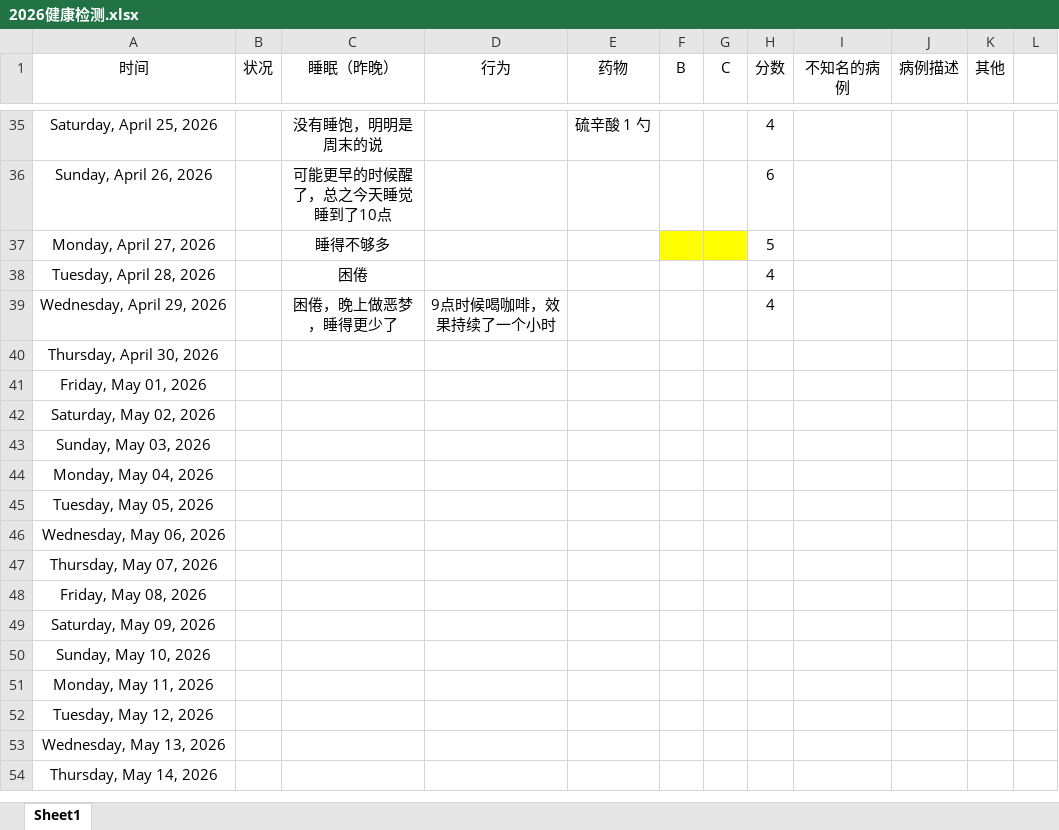
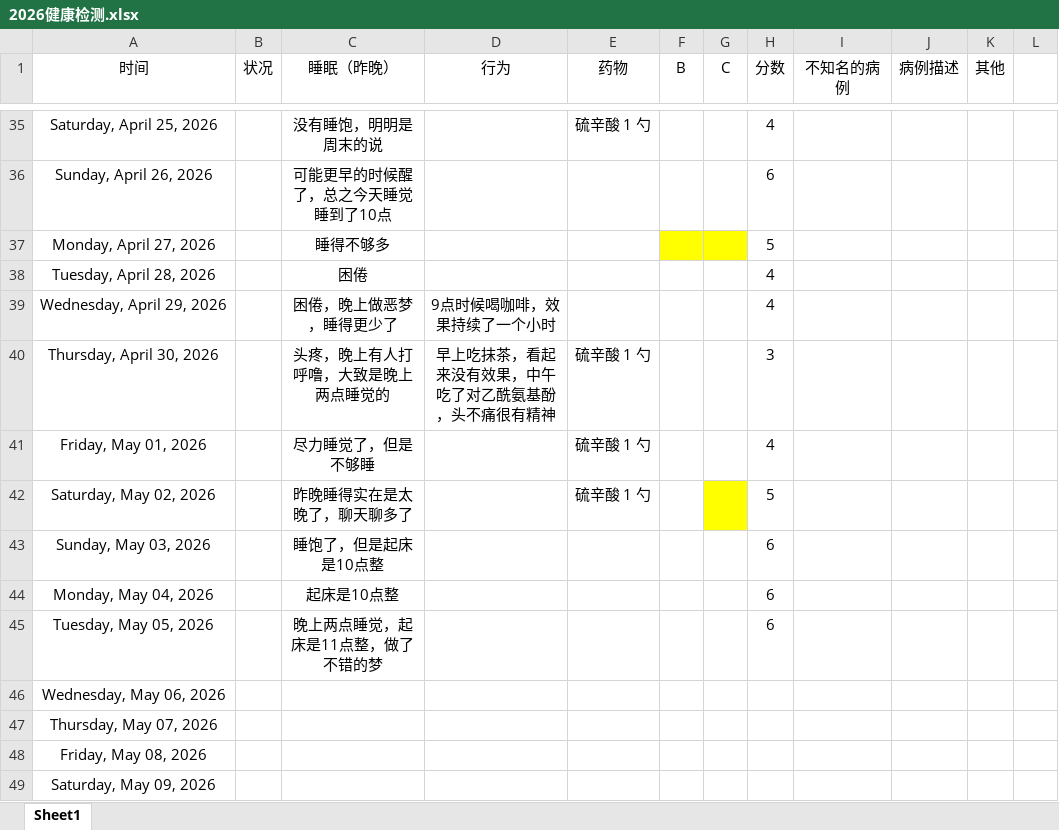
Before and after one commit to Camellia895/Camellia895.github.io, an Excel workbook: docs/表账/2026/2026健康检测.xlsx, sheet Sheet1, drawn as a sheet; only a part is shown, gaps mark what is left out; the shorter side is filled out with more unchanged rows; values as stored, in another font and other column widths than the file's, no borders; charts and pictures and table styles not drawn; the diff names each change by its address in the sheet, - before the commit and + after, or states it on an @@ line.

```diff
--- a/docs/表账/2026/2026健康检测.xlsx (sheet Sheet1)
+++ b/docs/表账/2026/2026健康检测.xlsx (sheet Sheet1)
-C40 (睡眠（昨晚）): (empty)
+C40 (睡眠（昨晚）): 头疼，晚上有人打呼噜，大致是晚上两点睡觉的
-D40 (行为): (empty)
+D40 (行为): 早上吃抹茶，看起来没有效果，中午吃了对乙酰氨基酚，头不痛很有精神
-E40:E42 (药物): (empty)
+E40:E42 (药物): 硫辛酸 1 勺
-H40 (分数): (empty)
+H40 (分数): 3
-C41 (睡眠（昨晚）): (empty)
+C41 (睡眠（昨晚）): 尽力睡觉了，但是不够睡
-H41 (分数): (empty)
+H41 (分数): 4
-C42 (睡眠（昨晚）): (empty)
+C42 (睡眠（昨晚）): 昨晚睡得实在是太晚了，聊天聊多了
-G42 fill: none
+G42 fill: #FFFF00
-H42 (分数): (empty)
+H42 (分数): 5
-C43 (睡眠（昨晚）): (empty)
+C43 (睡眠（昨晚）): 睡饱了，但是起床是10点整
-H43:H45 (分数): (empty)
+H43:H45 (分数): 6
-C44 (睡眠（昨晚）): (empty)
+C44 (睡眠（昨晚）): 起床是10点整
-C45 (睡眠（昨晚）): (empty)
+C45 (睡眠（昨晚）): 晚上两点睡觉，起床是11点整，做了不错的梦
```
Also changed, not shown: charts or pictures, docs/表账/2026/2026预算收支报表.xlsx, 6 other files.
